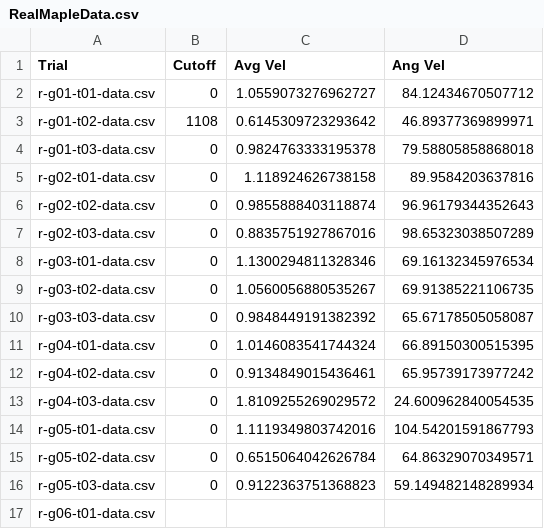
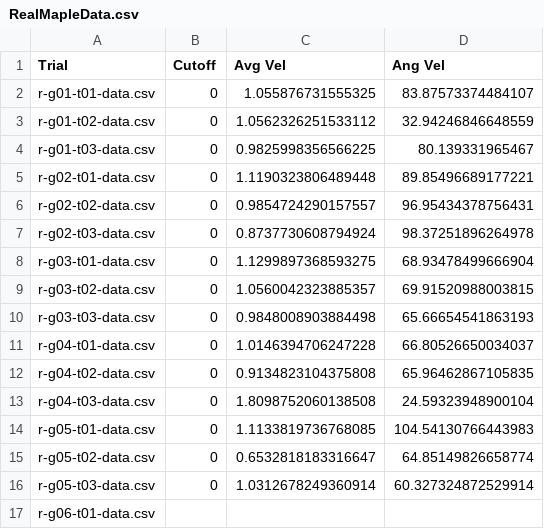
Before and after one commit to RossDynamics/team-samara, a CSV file: DropStudy/VideoScripts/RealMapleData.csv, drawn as a sheet; only a part is shown; the diff covers the shown part only.

```diff
--- a/DropStudy/VideoScripts/RealMapleData.csv
+++ b/DropStudy/VideoScripts/RealMapleData.csv
@@ -1,17 +1,17 @@
 Trial,Cutoff,Avg Vel,Ang Vel
-r-g01-t01-data.csv,0,1.0559073276962727,84.12434670507712
-r-g01-t02-data.csv,1108,0.6145309723293642,46.89377369899971
-r-g01-t03-data.csv,0,0.9824763333195378,79.58805858868018
-r-g02-t01-data.csv,0,1.118924626738158,89.9584203637816
-r-g02-t02-data.csv,0,0.9855888403118874,96.96179344352643
-r-g02-t03-data.csv,0,0.8835751927867016,98.65323038507289
-r-g03-t01-data.csv,0,1.1300294811328346,69.16132345976534
-r-g03-t02-data.csv,0,1.0560056880535267,69.91385221106735
-r-g03-t03-data.csv,0,0.9848449191382392,65.67178505058087
-r-g04-t01-data.csv,0,1.0146083541744324,66.89150300515395
-r-g04-t02-data.csv,0,0.9134849015436461,65.95739173977242
-r-g04-t03-data.csv,0,1.8109255269029572,24.600962840054535
-r-g05-t01-data.csv,0,1.1119349803742016,104.54201591867793
-r-g05-t02-data.csv,0,0.6515064042626784,64.86329070349571
-r-g05-t03-data.csv,0,0.9122363751368823,59.149482148289934
+r-g01-t01-data.csv,0,1.055876731555325,83.87573374484107
+r-g01-t02-data.csv,0,1.0562326251533112,32.94246846648559
+r-g01-t03-data.csv,0,0.9825998356566225,80.139331965467
+r-g02-t01-data.csv,0,1.1190323806489448,89.85496689177221
+r-g02-t02-data.csv,0,0.9854724290157557,96.95434378756431
+r-g02-t03-data.csv,0,0.8737730608794924,98.37251896264978
+r-g03-t01-data.csv,0,1.1299897368593275,68.93478499666904
+r-g03-t02-data.csv,0,1.0560042323885357,69.91520988003815
+r-g03-t03-data.csv,0,0.9848008903884498,65.66654541863193
+r-g04-t01-data.csv,0,1.0146394706247228,66.80526650034037
+r-g04-t02-data.csv,0,0.9134823104375808,65.96462867105835
+r-g04-t03-data.csv,0,1.8098752060138508,24.59323948900104
+r-g05-t01-data.csv,0,1.1133819736768085,104.54130766443983
+r-g05-t02-data.csv,0,0.6532818183316647,64.85149826658774
+r-g05-t03-data.csv,0,1.0312678249360914,60.327324872529914
 r-g06-t01-data.csv, , ,
```
Also changed, not shown: 149 edited cells elsewhere in this file, DropStudy/VideoScripts/NorwayMapleData.csv, DropStudy/VideoScripts/SilverMapleData.csv.
